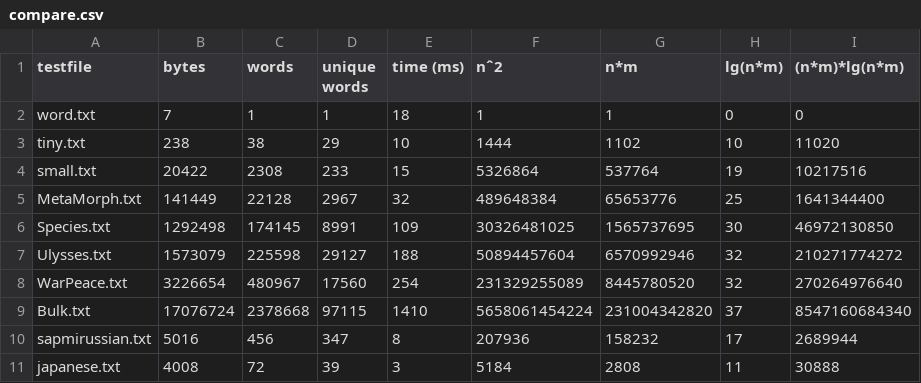
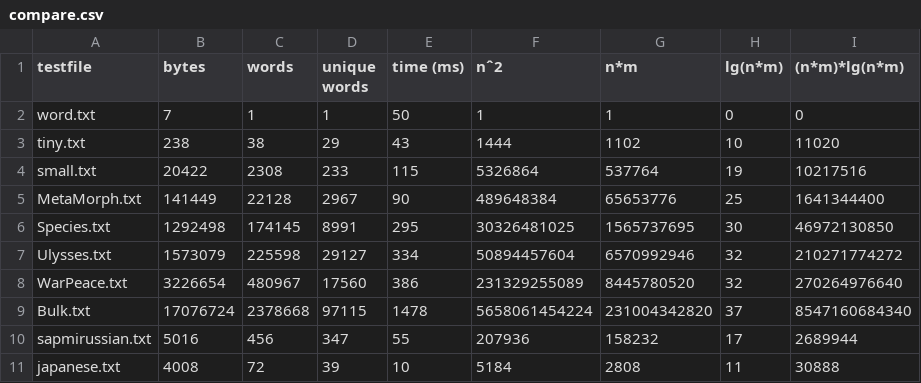
Before and after one commit to lrx0507/LuRenxi-DSA, a CSV file: 07-booksandwords/compare.csv, drawn as a sheet.

```diff
--- a/07-booksandwords/compare.csv
+++ b/07-booksandwords/compare.csv
@@ -1,11 +1,11 @@
 testfile,bytes,words,unique words,time (ms),nˆ2,n*m,lg(n*m), (n*m)*lg(n*m)
-word.txt,7,1,1,18,1,1,0,0
-tiny.txt,238,38,29,10,1444,1102,10,11020
-small.txt,20422,2308,233,15,5326864,537764,19,10217516
-MetaMorph.txt,141449,22128,2967,32,489648384,65653776,25,1641344400
-Species.txt,1292498,174145,8991,109,30326481025,1565737695,30,46972130850
-Ulysses.txt,1573079,225598,29127,188,50894457604,6570992946,32,210271774272
-WarPeace.txt,3226654,480967,17560,254,231329255089,8445780520,32,270264976640
-Bulk.txt,17076724,2378668,97115,1410,5658061454224,231004342820,37,8547160684340
-sapmirussian.txt,5016,456,347,8,207936,158232,17,2689944
-japanese.txt,4008,72,39,3,5184,2808,11,30888
+word.txt,7,1,1,50,1,1,0,0
+tiny.txt,238,38,29,43,1444,1102,10,11020
+small.txt,20422,2308,233,115,5326864,537764,19,10217516
+MetaMorph.txt,141449,22128,2967,90,489648384,65653776,25,1641344400
+Species.txt,1292498,174145,8991,295,30326481025,1565737695,30,46972130850
+Ulysses.txt,1573079,225598,29127,334,50894457604,6570992946,32,210271774272
+WarPeace.txt,3226654,480967,17560,386,231329255089,8445780520,32,270264976640
+Bulk.txt,17076724,2378668,97115,1478,5658061454224,231004342820,37,8547160684340
+sapmirussian.txt,5016,456,347,55,207936,158232,17,2689944
+japanese.txt,4008,72,39,10,5184,2808,11,30888
```
Also changed, not shown: 9 other files.
